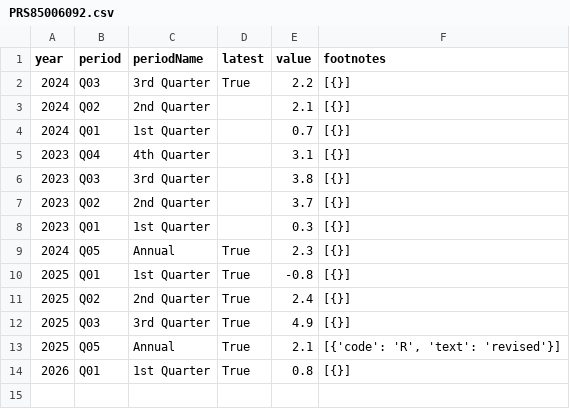
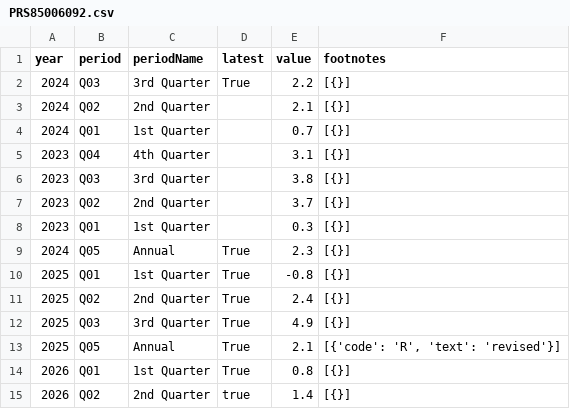
Before and after one commit to NileshPurnekar/streamlit_labor_census_dashboard, a CSV file: myfiles/PRS85006092.csv, drawn as a sheet; the diff names each change by its address in the sheet, - before the commit and + after, or states it on an @@ line.

```diff
--- a/myfiles/PRS85006092.csv
+++ b/myfiles/PRS85006092.csv
+row 15: 2026 | Q02 | 2nd Quarter | true | 1.4 | [{}]
```
Also changed, not shown: myfiles/CES0000000001.csv, myfiles/LNS14000000.csv, 2 other files.
